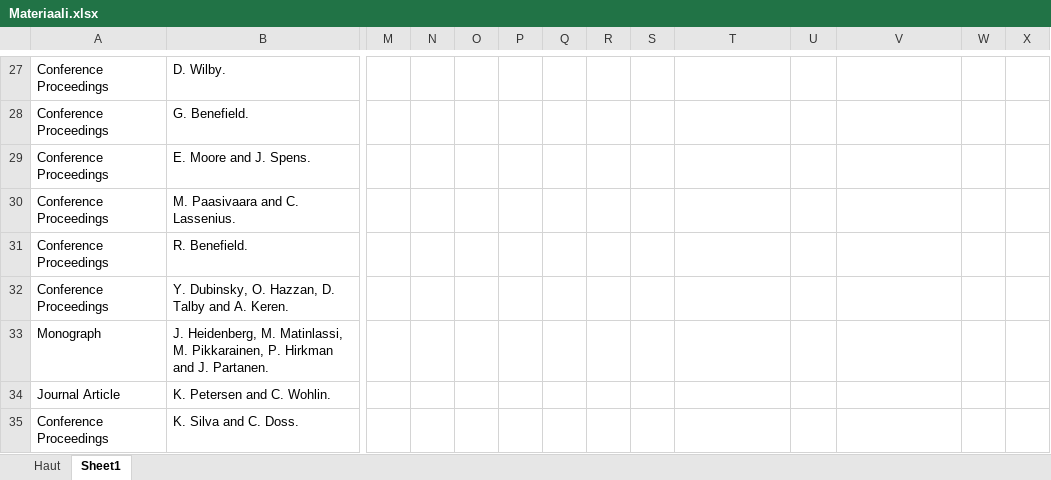
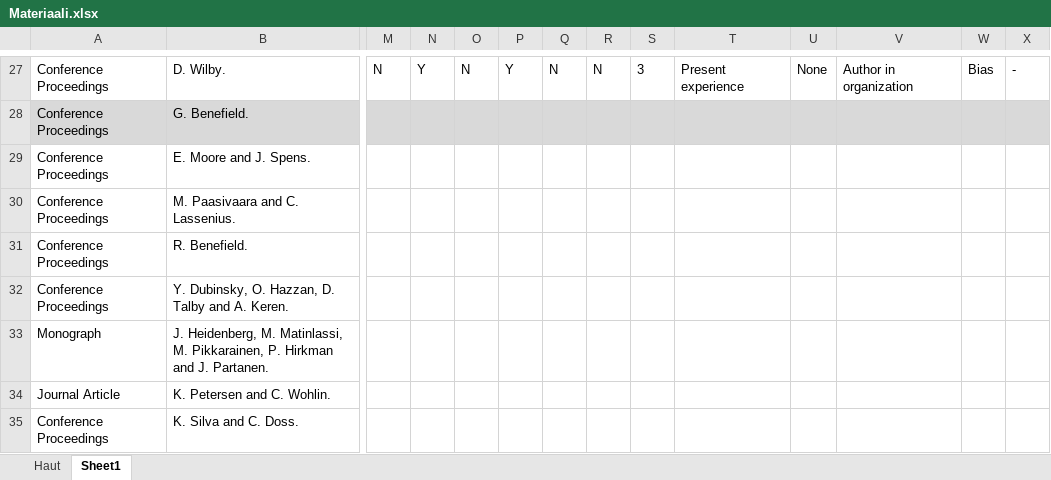
Before and after one commit to kdikert/Koulu_Kandi, an Excel workbook: Materiaali.xlsx, sheet Sheet1, drawn as a sheet; only a part is shown, gaps mark what is left out; values as stored, in another font and other column widths than the file's, no borders; the diff covers the shown part only; the diff names each change by its address in the sheet, - before the commit and + after, or states it on an @@ line.

```diff
--- a/Materiaali.xlsx (sheet Sheet1)
+++ b/Materiaali.xlsx (sheet Sheet1)
-M27: (empty)
+M27: N
-N27: (empty)
+N27: Y
-O27: (empty)
+O27: N
-P27: (empty)
+P27: Y
-Q27: (empty)
+Q27: N
-R27: (empty)
+R27: N
-S27: (empty)
+S27: 3
-T27: (empty)
+T27: Present experience
-U27: (empty)
+U27: None
-V27: (empty)
+V27: Author in organization
-W27: (empty)
+W27: Bias
-X27: (empty)
+X27: -
-A28:B28 fill: none
+A28:B28 fill: #D9D9D9
-M28:X28 fill: none
+M28:X28 fill: #D9D9D9
```
Also changed, not shown: 34 edited cells and cell formats elsewhere in this sheet, formulas that keep their value.
